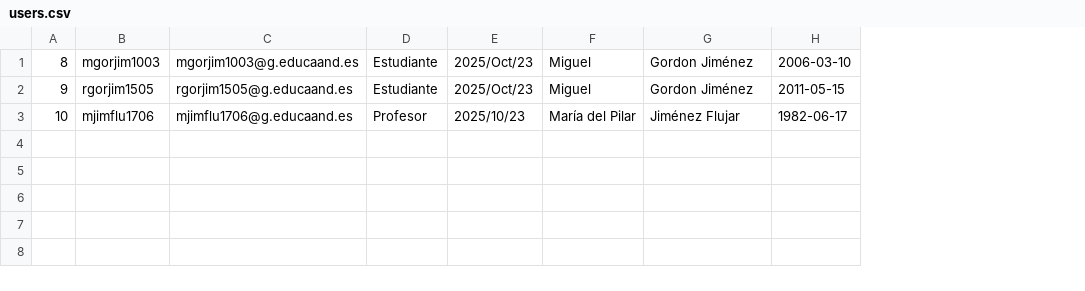
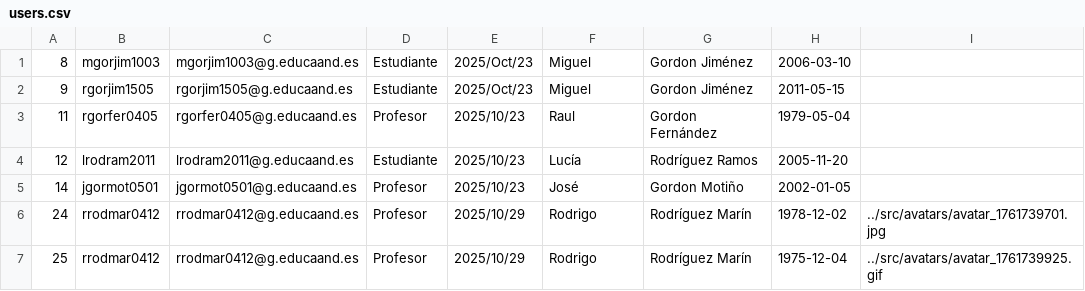
Before and after one commit to 1dawmgorjim1003/CRUD, a CSV file: data/users.csv, drawn as a sheet; removed rows and columns are numbered as before the commit, all else as after; the diff names each change by its address in the sheet, - before the commit and + after, or states it on an @@ line.

```diff
--- a/data/users.csv
+++ b/data/users.csv
+column I, empty
-row 3: 10 | mjimflu1706 | mjimflu1706@g.educaand.es | Profesor | 2025/10/23 | María del Pilar | Jiménez Flujar | 1982-06-17
+row 3: 11 | rgorfer0405 | rgorfer0405@g.educaand.es | Profesor | 2025/10/23 | Raul | Gordon Fernández | 1979-05-04
+row 4: 12 | lrodram2011 | lrodram2011@g.educaand.es | Estudiante | 2025/10/23 | Lucía | Rodríguez Ramos | 2005-11-20
+row 5: 14 | jgormot0501 | jgormot0501@g.educaand.es | Profesor | 2025/10/23 | José | Gordon Motiño | 2002-01-05
+row 6: 24 | rrodmar0412 | rrodmar0412@g.educaand.es | Profesor | 2025/10/29 | Rodrigo | Rodríguez Marín | 1978-12-02 | ../src/avatars/avatar_1761739701.jpg
+row 7: 25 | rrodmar0412 | rrodmar0412@g.educaand.es | Profesor | 2025/10/29 | Rodrigo | Rodríguez Marín | 1975-12-04 | ../src/avatars/avatar_1761739925.gif
```
Also changed, not shown: 11 other files.
